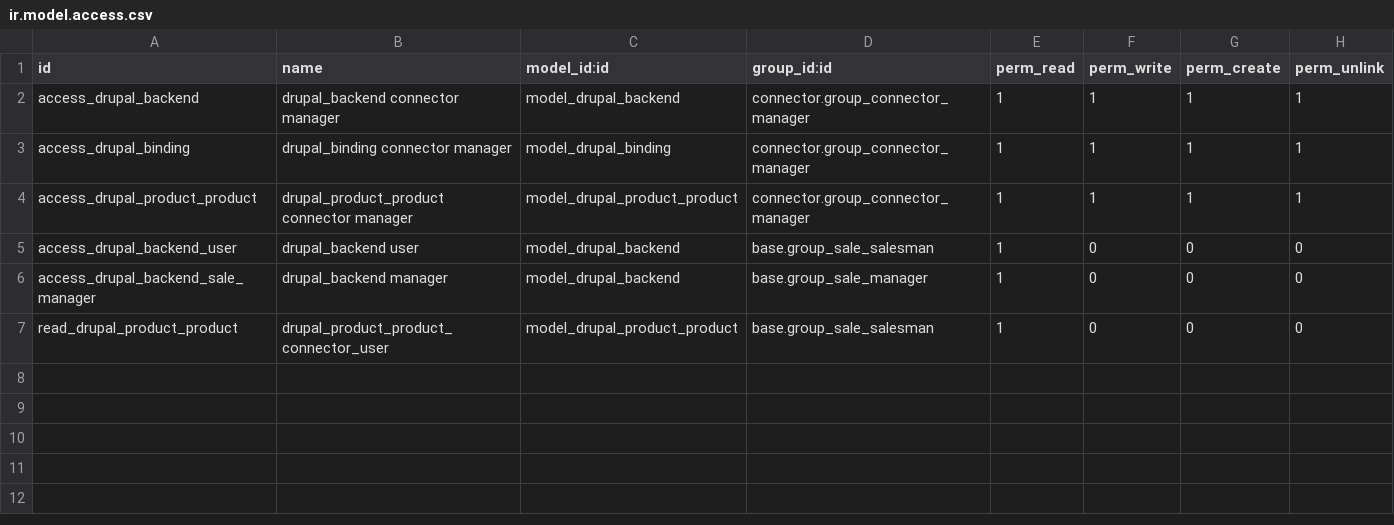
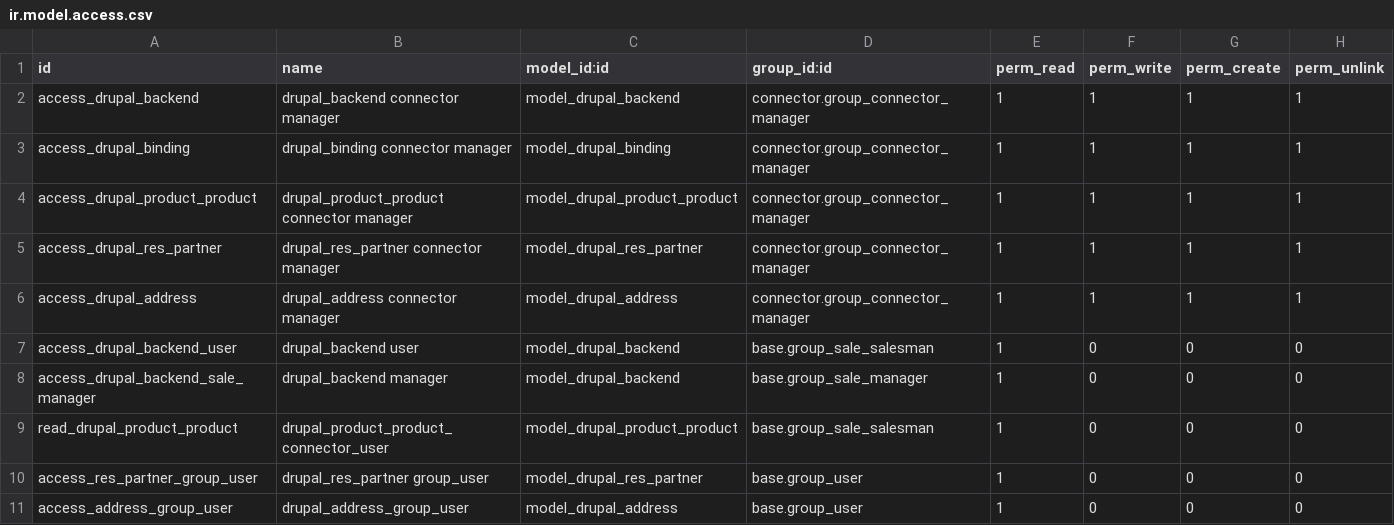
Before and after one commit to OpenPymeMx/connector-drupal, a CSV file: connector_drupal_ecommerce/security/ir.model.access.csv, drawn as a sheet; the diff names each change by its address in the sheet, - before the commit and + after, or states it on an @@ line.

Commit message:
feat(export_partner): add module to export partners from OpenERP to Drupal

```diff
--- a/connector_drupal_ecommerce/security/ir.model.access.csv
+++ b/connector_drupal_ecommerce/security/ir.model.access.csv
+row 5: access_drupal_res_partner | drupal_res_partner connector manager | model_drupal_res_partner | connector.group_connector_manager | 1 | 1 | 1 | 1
+row 6: access_drupal_address | drupal_address connector manager | model_drupal_address | connector.group_connector_manager | 1 | 1 | 1 | 1
+row 10: access_res_partner_group_user | drupal_res_partner group_user | model_drupal_res_partner | base.group_user | 1 | 0 | 0 | 0
+row 11: access_address_group_user | drupal_address_group_user | model_drupal_address | base.group_user | 1 | 0 | 0 | 0
```
Also changed, not shown: 12 other files.
